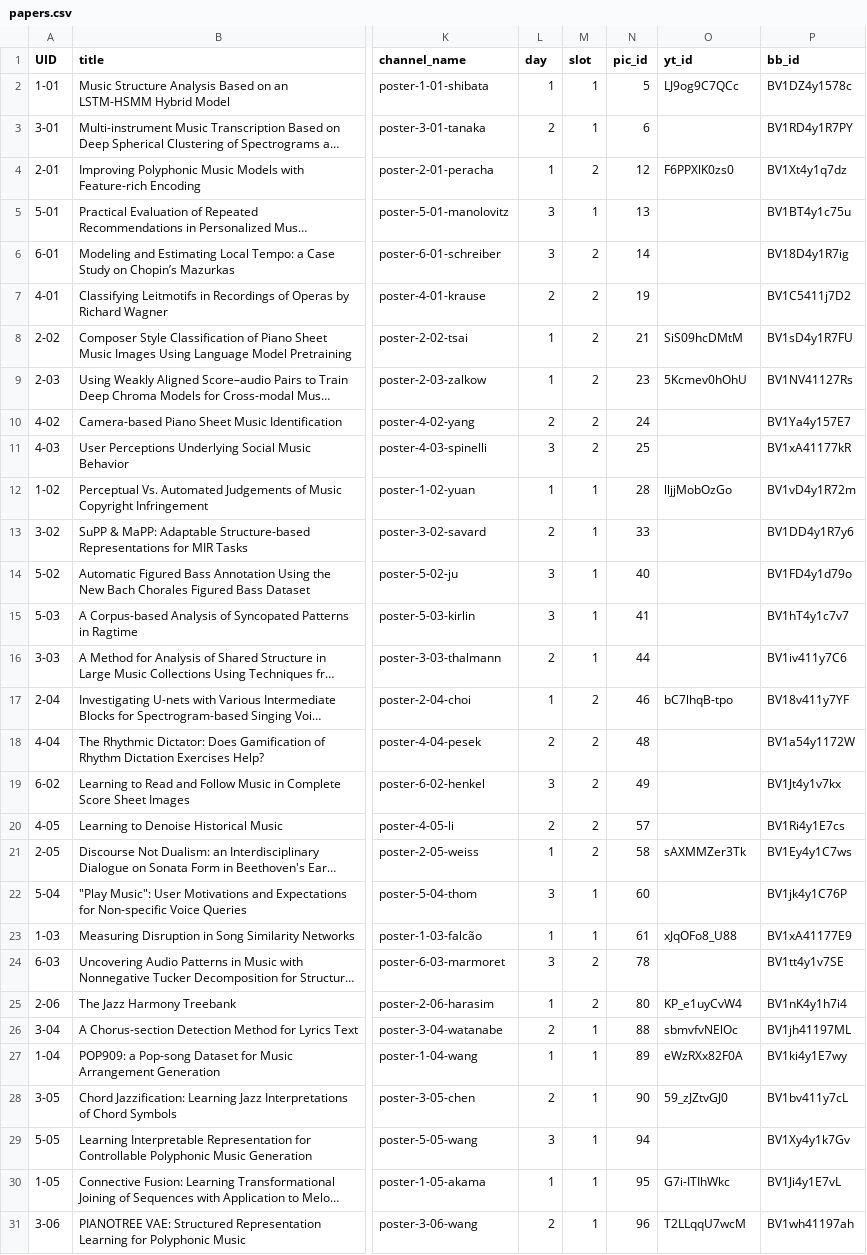
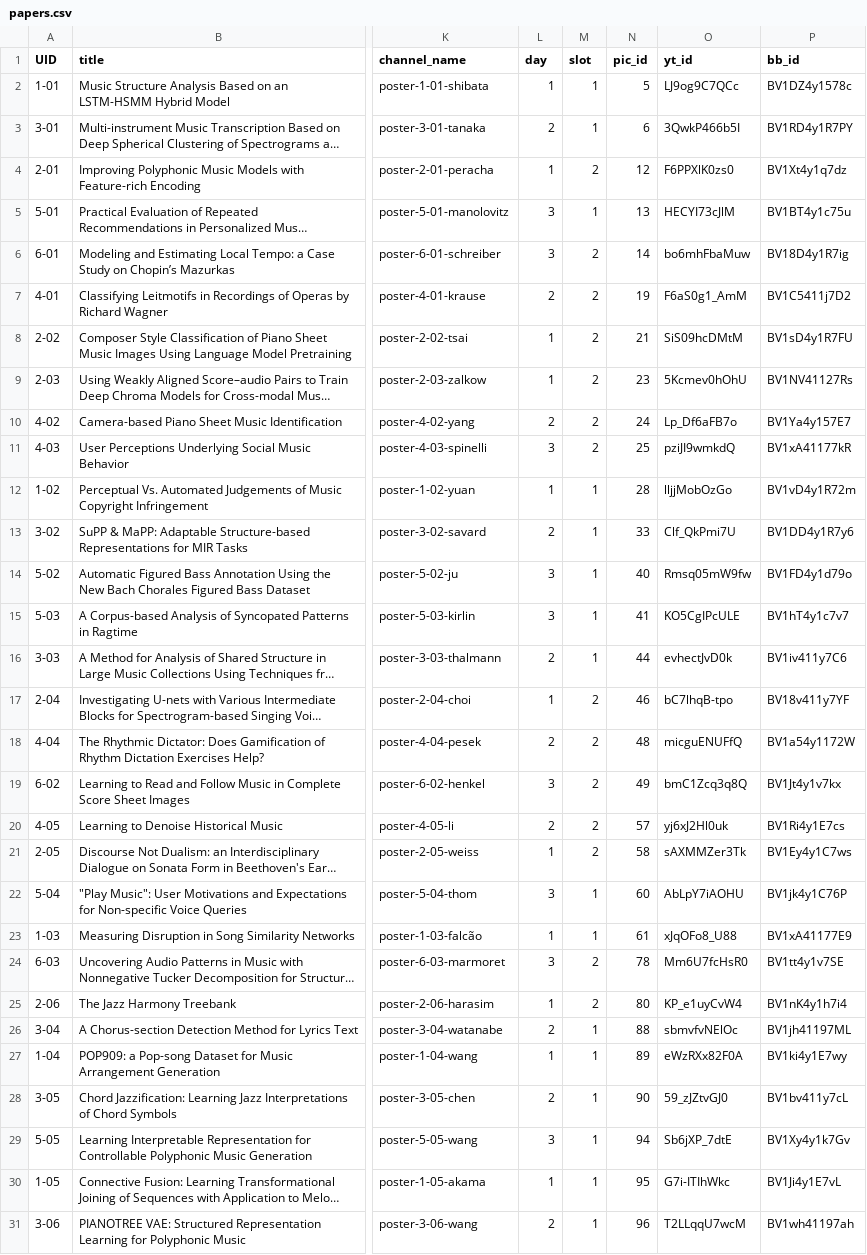
Before and after one commit to DDMAL/ISMIR-Conf, a CSV file: sitedata/papers.csv, drawn as a sheet; only a part is shown, gaps mark what is left out; long unchanged cells end in …; the diff covers the shown part only; the diff names each change by its address in the sheet, - before the commit and + after, or states it on an @@ line.

```diff
--- a/sitedata/papers.csv
+++ b/sitedata/papers.csv
-O3 (yt_id): (empty)
+O3 (yt_id): 3QwkP466b5I
-O5 (yt_id): (empty)
+O5 (yt_id): HECYI73cJlM
-O6 (yt_id): (empty)
+O6 (yt_id): bo6mhFbaMuw
-O7 (yt_id): (empty)
+O7 (yt_id): F6aS0g1_AmM
-O10 (yt_id): (empty)
+O10 (yt_id): Lp_Df6aFB7o
-O11 (yt_id): (empty)
+O11 (yt_id): pziJI9wmkdQ
-O13 (yt_id): (empty)
+O13 (yt_id): Clf_QkPmi7U
-O14 (yt_id): (empty)
+O14 (yt_id): Rmsq05mW9fw
-O15 (yt_id): (empty)
+O15 (yt_id): KO5CgIPcULE
-O16 (yt_id): (empty)
+O16 (yt_id): evhectJvD0k
-O18 (yt_id): (empty)
+O18 (yt_id): micguENUFfQ
-O19 (yt_id): (empty)
+O19 (yt_id): bmC1Zcq3q8Q
-O20 (yt_id): (empty)
+O20 (yt_id): yj6xJ2Hl0uk
-O22 (yt_id): (empty)
+O22 (yt_id): AbLpY7iAOHU
-O24 (yt_id): (empty)
+O24 (yt_id): Mm6U7fcHsR0
-O29 (yt_id): (empty)
+O29 (yt_id): Sb6jXP_7dtE
```
Also changed, not shown: 75 edited cells elsewhere in this file, static/csv/Schedule - Paper (Preliminary) - Schedule - Paper (Preliminary).csv, 3 other files.
